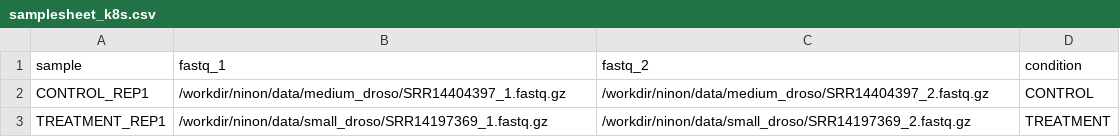
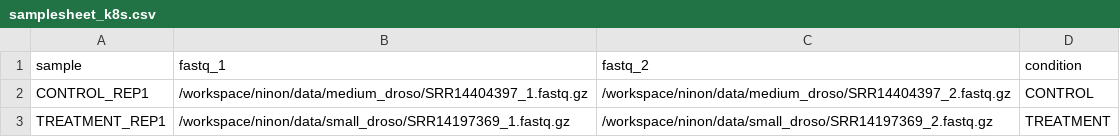
Before and after one commit to Nine-s/rnasplice_test, a CSV file: samplesheet_k8s.csv, drawn as a sheet.

```diff
--- a/samplesheet_k8s.csv
+++ b/samplesheet_k8s.csv
@@ -1,3 +1,3 @@
 sample,fastq_1,fastq_2,condition
-CONTROL_REP1,/workdir/ninon/data/medium_droso/SRR14404397_1.fastq.gz,/workdir/ninon/data/medium_droso/SRR14404397_2.fastq.gz,CONTROL
-TREATMENT_REP1,/workdir/ninon/data/small_droso/SRR14197369_1.fastq.gz,/workdir/ninon/data/small_droso/SRR14197369_2.fastq.gz,TREATMENT
+CONTROL_REP1,/workspace/ninon/data/medium_droso/SRR14404397_1.fastq.gz,/workspace/ninon/data/medium_droso/SRR14404397_2.fastq.gz,CONTROL
+TREATMENT_REP1,/workspace/ninon/data/small_droso/SRR14197369_1.fastq.gz,/workspace/ninon/data/small_droso/SRR14197369_2.fastq.gz,TREATMENT
```
Also changed, not shown: 17 other files.
